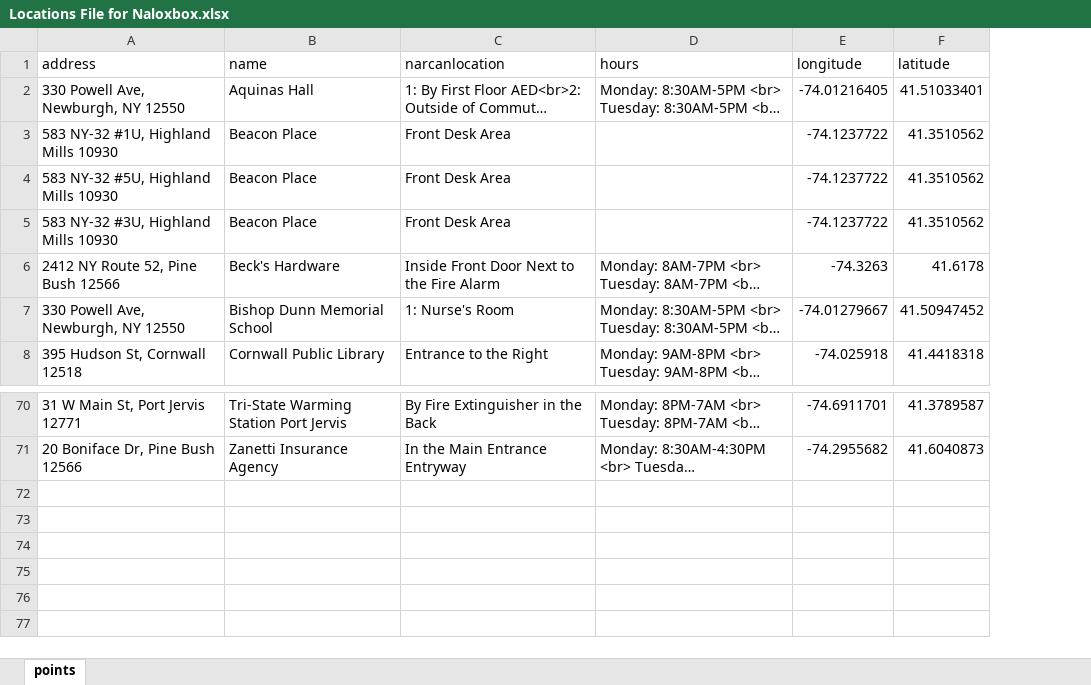
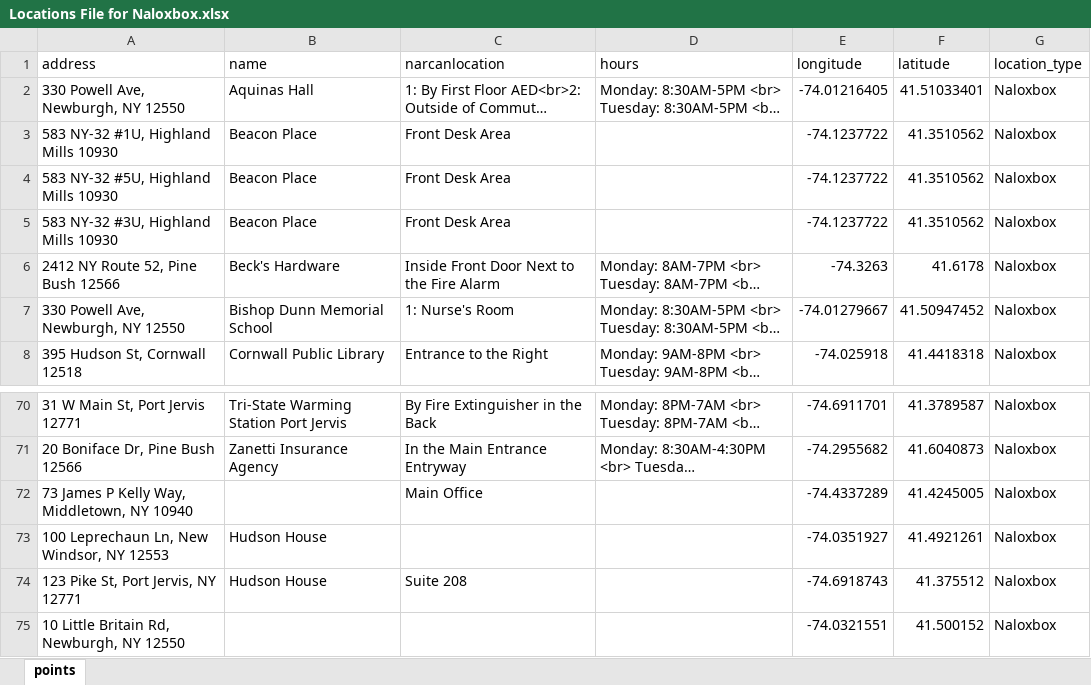
Before and after one commit to OCDOH-Epidemiology/NaloxBoxMap, an Excel workbook: Locations File for Naloxbox.xlsx, sheet points, drawn as a sheet; only a part is shown, gaps mark what is left out; long unchanged cells end in …; values as stored, in another font and other column widths than the file's, no borders; table styles not drawn; the diff names each change by its address in the sheet, - before the commit and + after, or states it on an @@ line.

```diff
--- a/Locations File for Naloxbox.xlsx (sheet points)
+++ b/Locations File for Naloxbox.xlsx (sheet points)
+column G (location_type), rows 2-8: all Naloxbox; rows 70-71: Naloxbox | Naloxbox
+row 72: 73 James P Kelly Way, Middletown, NY 10940 |  | Main Office |  | -74.4337289 | 41.4245005 | Naloxbox
+row 73: 100 Leprechaun Ln, New Windsor, NY 12553 | Hudson House |  |  | -74.0351927 | 41.4921261 | Naloxbox
+row 74: 123 Pike St, Port Jervis, NY 12771 | Hudson House | Suite 208 |  | -74.6918743 | 41.375512 | Naloxbox
+row 75: 10 Little Britain Rd, Newburgh, NY 12550 |  |  |  | -74.0321551 | 41.500152 | Naloxbox
```
Also changed, not shown: 7 other files.
